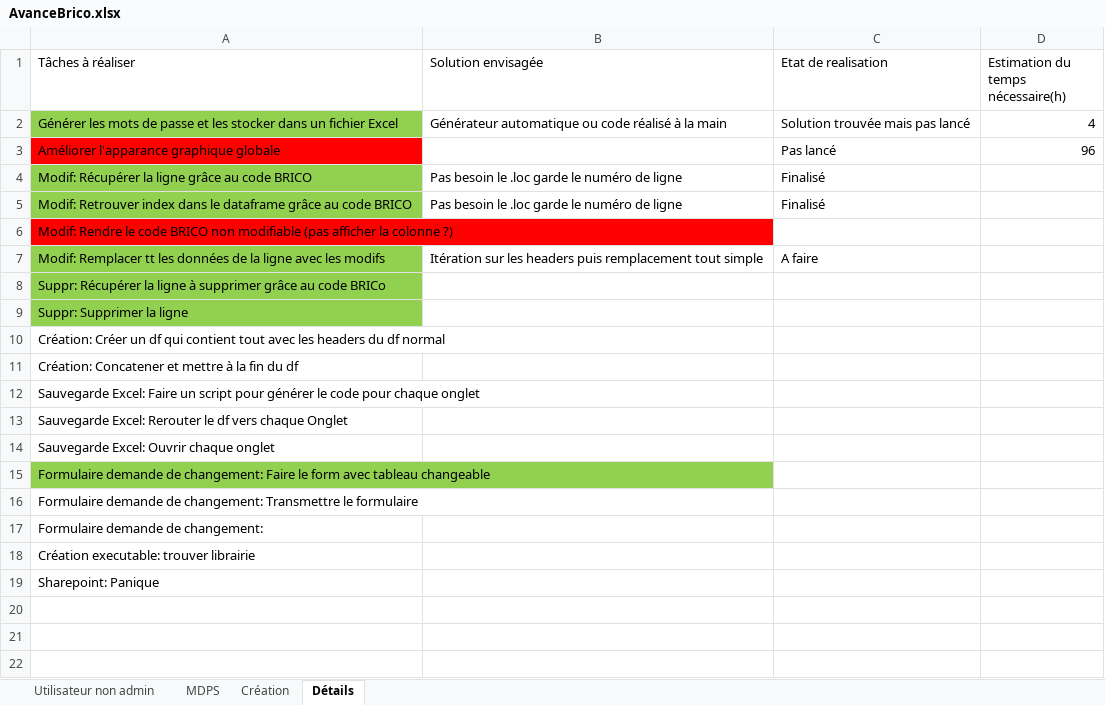
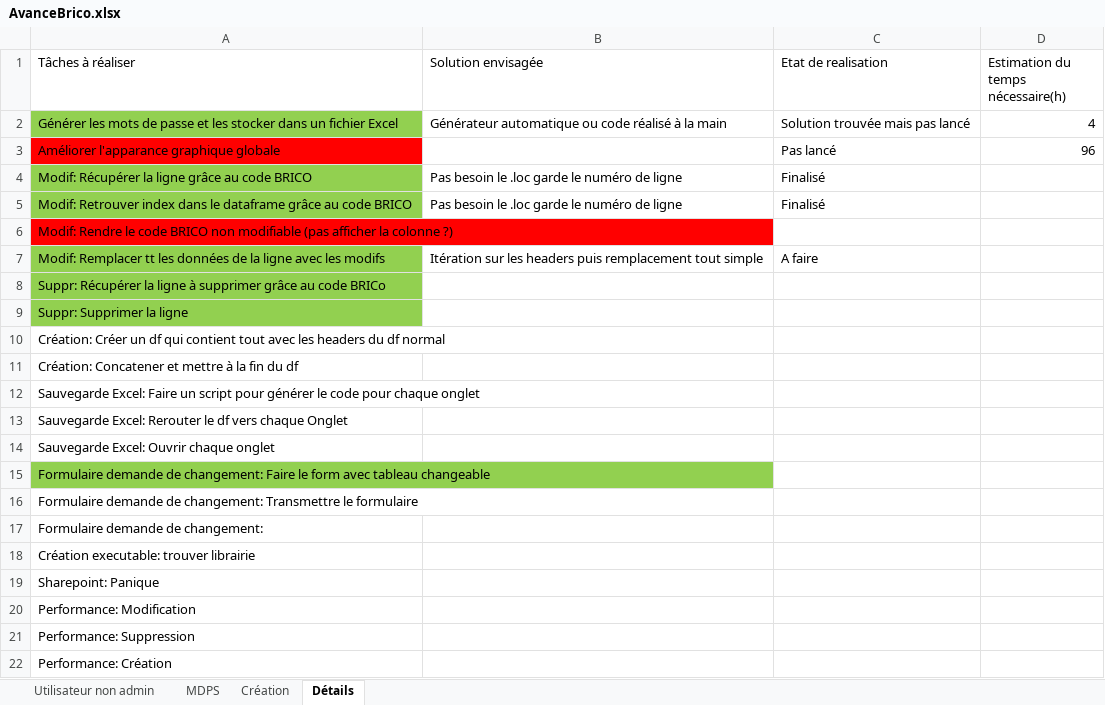
Before and after one commit to Anguillemol/BDepBDD, an Excel workbook: AvanceBrico.xlsx, sheet Détails, drawn as a sheet; values as stored, in another font and other column widths than the file's, no borders; the diff names each change by its address in the sheet, - before the commit and + after, or states it on an @@ line.

```diff
--- a/AvanceBrico.xlsx (sheet Détails)
+++ b/AvanceBrico.xlsx (sheet Détails)
+row 20: Performance: Modification
+row 21: Performance: Suppression
+row 22: Performance: Création
```
Also changed, not shown: 2 other files.
